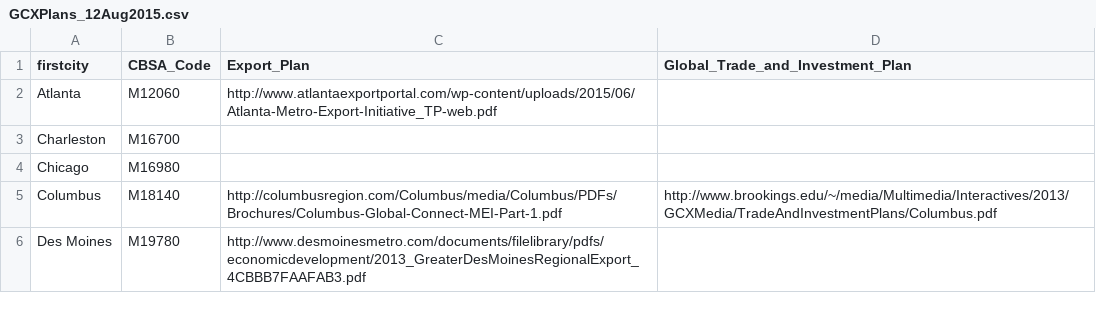
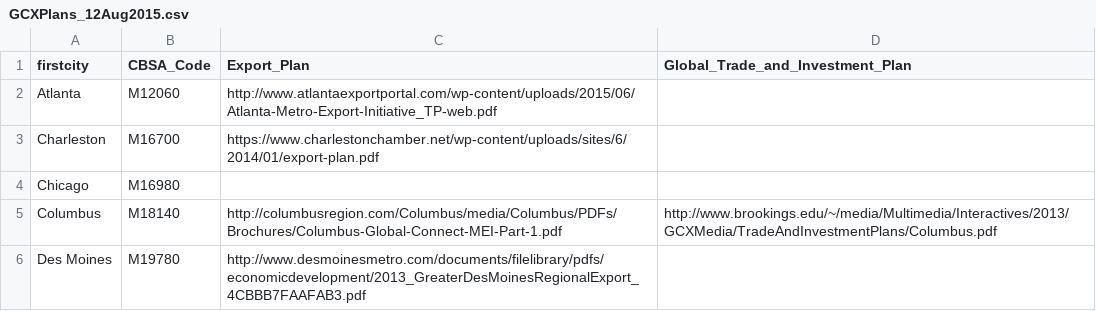
Before and after one commit to afdta/gcx-revision-2016, a CSV file: GCXPlans_12Aug2015.csv, drawn as a sheet; only a part is shown.

```diff
--- a/GCXPlans_12Aug2015.csv
+++ b/GCXPlans_12Aug2015.csv
@@ -2,3 +2,3 @@ firstcity,CBSA_Code,Export_Plan,Global_Trade_and_Investment_Plan
 Atlanta,M12060,http://www.atlantaexportportal.com/wp-content/uploads/2015/06/Atlanta-Metro-Export-Initiative_TP-web.pdf,
-Charleston,M16700,,
+Charleston,M16700,https://www.charlestonchamber.net/wp-content/uploads/sites/6/2014/01/export-plan.pdf,
 Chicago,M16980,,
```
Also changed, not shown: 3 other files.
